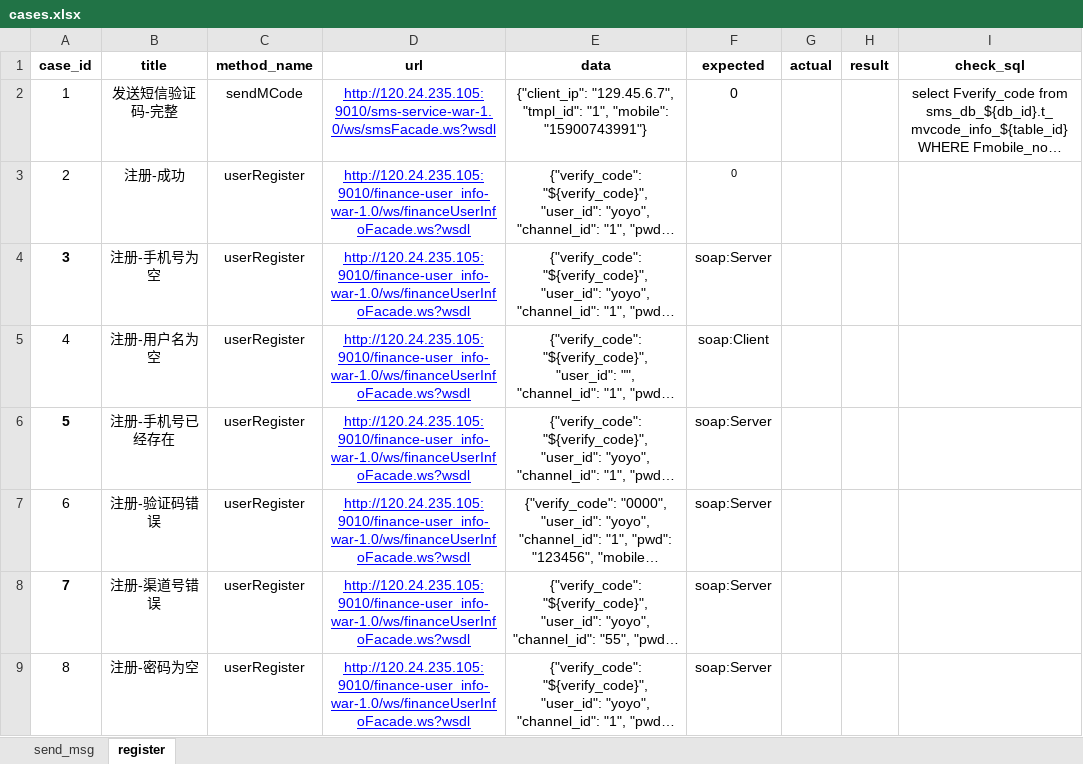
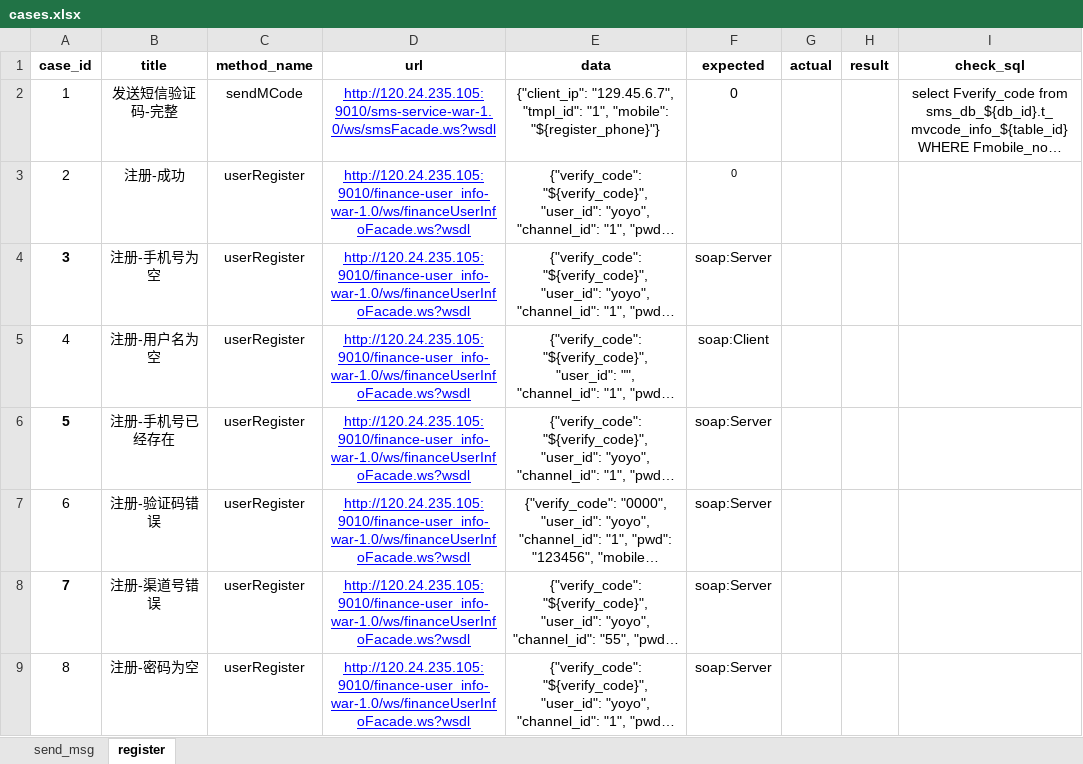
Before and after one commit to hyqjdk/WebServiceTest, an Excel workbook: datas/cases.xlsx, sheet register, drawn as a sheet; long unchanged cells end in …; values as stored, in another font and other column widths than the file's, no borders; the diff names each change by its address in the sheet, - before the commit and + after, or states it on an @@ line.

```diff
--- a/datas/cases.xlsx (sheet register)
+++ b/datas/cases.xlsx (sheet register)
-E2 (data): …"1", "mobile": "15900743991"}
+E2 (data): …"1", "mobile": "${register_phone}"}
```
Also changed, not shown: outputs/result_excels/my_result.xlsx, 3 other files.
